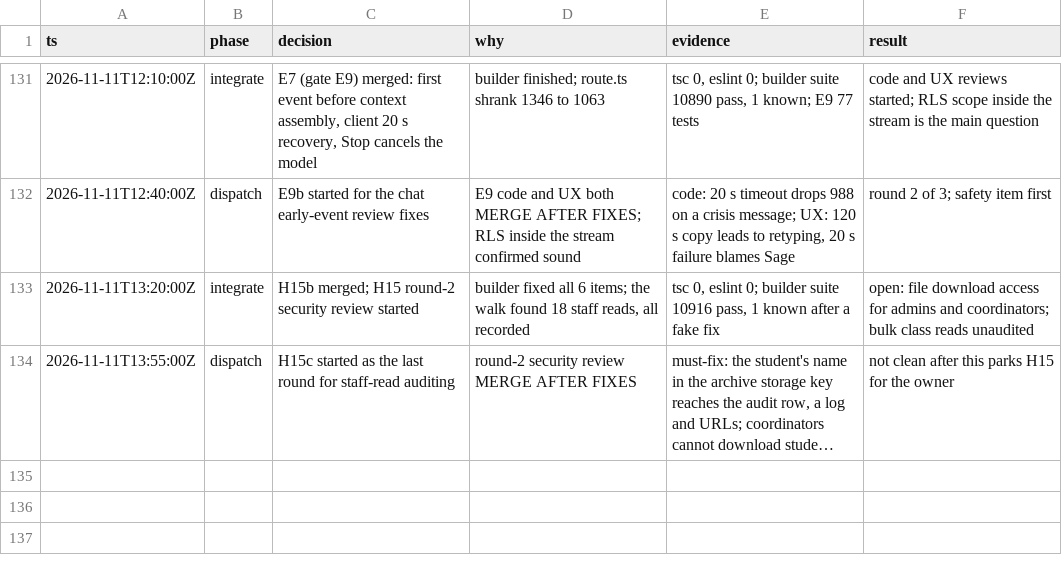
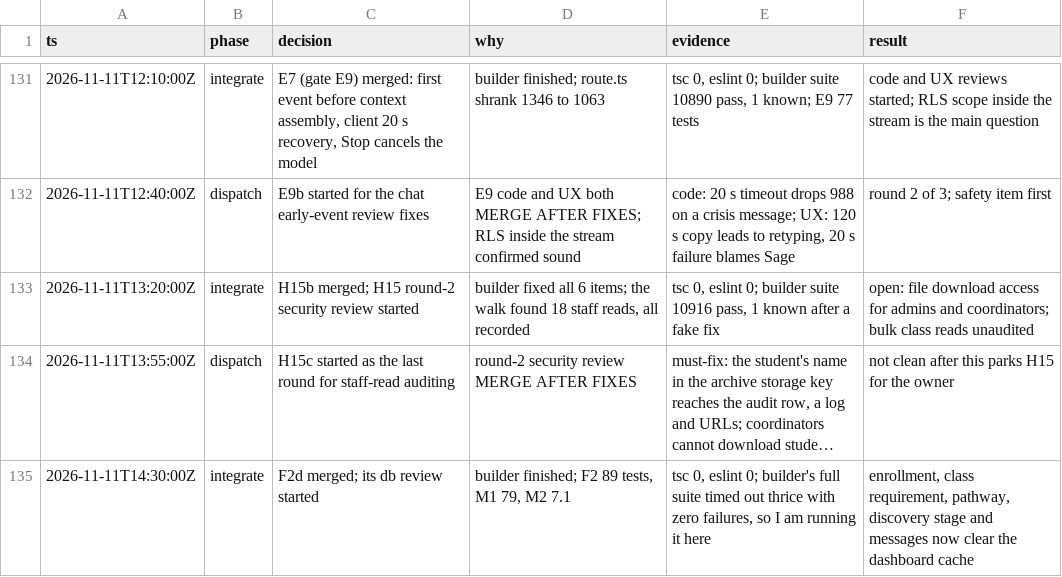
Before and after one commit to doclegg05/VisionQuest, a TSV file: decisions.tsv, drawn as a sheet; only a part is shown, gaps mark what is left out; long unchanged cells end in …; the diff names each change by its address in the sheet, - before the commit and + after, or states it on an @@ line.

Commit message:
docs: log the F2d integration

```diff
--- a/decisions.tsv
+++ b/decisions.tsv
+row 135: 2026-11-11T14:30:00Z | integrate | F2d merged; its db review started | builder finished; F2 89 tests, M1 79, M2 7.1 | tsc 0, eslint 0; builder's full suite timed out thrice with zero failures, so I am running it here | enrollment, class requirement, pathway, discovery stage and messages now clear the dashboard cache
```
